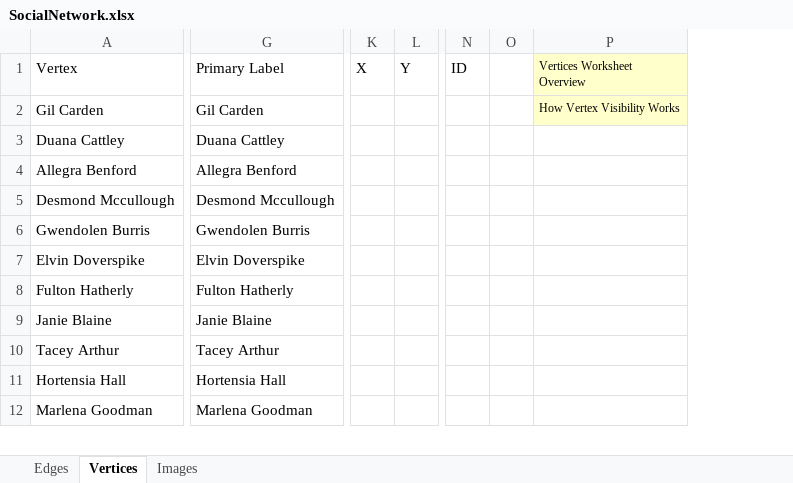
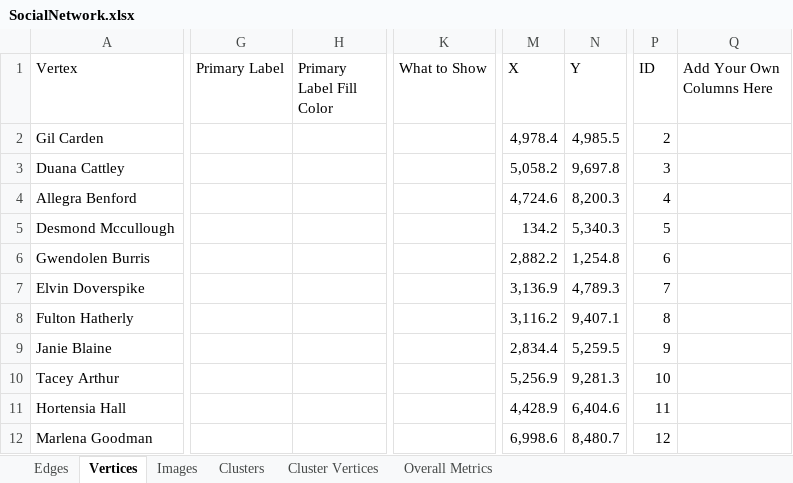
Before and after one commit to SMRFoundation/NodeXLBasic, an Excel workbook: NodeXL/ExcelTemplate/SampleWorkbooks/SocialNetwork.xlsx, sheet Vertices, drawn as a sheet; only a part is shown, gaps mark what is left out; values as stored, in another font and other column widths than the file's, no borders; table styles not drawn; removed rows and columns are numbered as before the commit, all else as after; the diff names each change by its address in the sheet, - before the commit and + after, or states it on an @@ line.

Commit message:
Updates the NodeXL source code to version 1.0.1.66.

```diff
--- a/NodeXL/ExcelTemplate/SampleWorkbooks/SocialNetwork.xlsx (sheet Vertices)
+++ b/NodeXL/ExcelTemplate/SampleWorkbooks/SocialNetwork.xlsx (sheet Vertices)
+sheet tab: Clusters
+sheet tab: Cluster Vertices
+sheet tab: Overall Metrics
-column G (Primary Label), rows 2-12: Gil Carden | Duana Cattley | Allegra Benford | Desmond Mccullough | Gwendolen Burris | Elvin Doverspike | Fulton Hatherly | Janie Blaine | Tacey Arthur | Hortensia Hall | Marlena Goodman
+column G (Primary Label), empty
+column H (Primary Label Fill Color), empty
+column K (What to Show), empty
-column K (X), empty
-column L (Y), empty
+column M (X), rows 2-12: 4,978.4 | 5,058.2 | 4,724.6 | 134.2 | 2,882.2 | 3,136.9 | 3,116.2 | 2,834.4 | 5,256.9 | 4,428.9 | 6,998.6
+column N (Y), rows 2-12: 4,985.5 | 9,697.8 | 8,200.3 | 5,340.3 | 1,254.8 | 4,789.3 | 9,407.1 | 5,259.5 | 9,281.3 | 6,404.6 | 8,480.7
-column N (ID), empty
-column O, empty
-column P (Vertices Worksheet Overview), row 2: How Vertex Visibility Works
+column P (ID), rows 2-12: 2 | 3 | 4 | 5 | 6 | 7 | 8 | 9 | 10 | 11 | 12
+column Q (Add Your Own Columns Here), empty
```
Also changed, not shown: sheet Edges, sheet Images, 57 other files.
